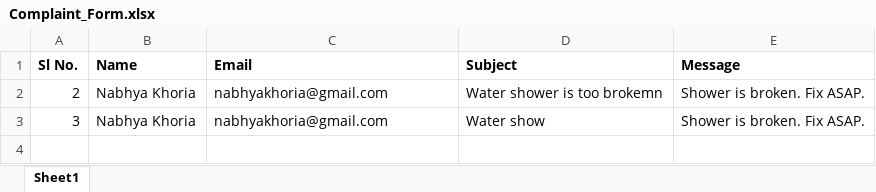
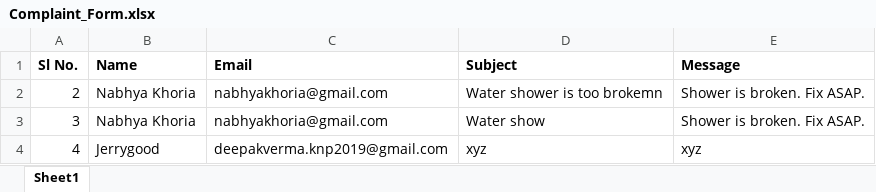
Before and after one commit to NabhyaKhoria/Team-S1mple, an Excel workbook: Complaint_Form.xlsx, sheet Sheet1, drawn as a sheet; values as stored, in another font and other column widths than the file's, no borders; the diff names each change by its address in the sheet, - before the commit and + after, or states it on an @@ line.

```diff
--- a/Complaint_Form.xlsx (sheet Sheet1)
+++ b/Complaint_Form.xlsx (sheet Sheet1)
+row 4: 4 | Jerrygood | deepakverma.knp2019@gmail.com | xyz | xyz
```
Also changed, not shown: 1 other file.
